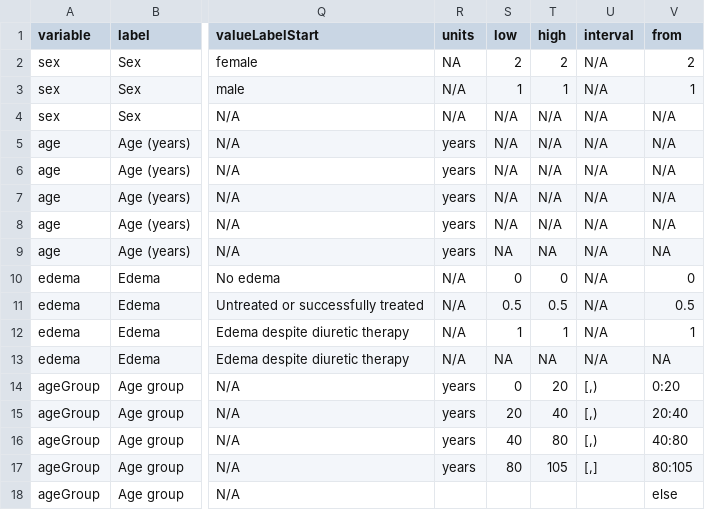
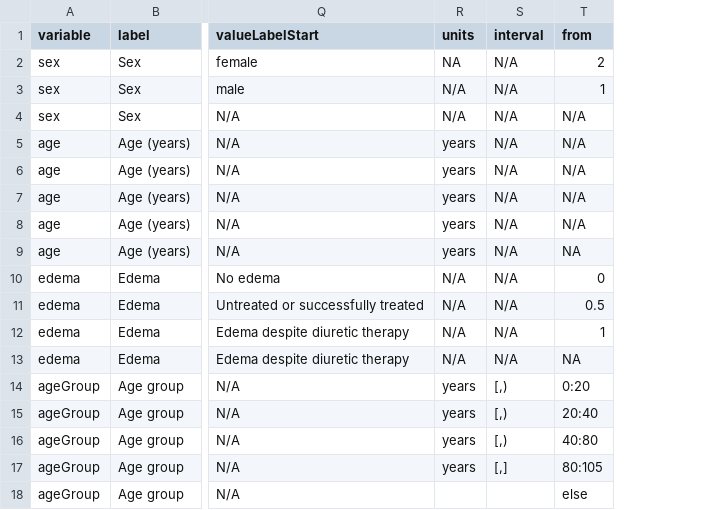
Before and after one commit to Big-Life-Lab/bllflow, a CSV file: inst/extdata/PBC-variableDetails.csv, drawn as a sheet; only a part is shown, gaps mark what is left out; the diff names each change by its address in the sheet, - before the commit and + after, or states it on an @@ line.

```diff
--- a/inst/extdata/PBC-variableDetails.csv
+++ b/inst/extdata/PBC-variableDetails.csv
-column S (low), rows 2-17: 2 | 1 | N/A | N/A | N/A | N/A | N/A | NA | 0 | 0.5 | 1 | NA | 0 | 20 | 40 | 80
-column T (high), rows 2-17: 2 | 1 | N/A | N/A | N/A | N/A | N/A | NA | 0 | 0.5 | 1 | NA | 20 | 40 | 80 | 105
```
Also changed, not shown: 1 other file.
